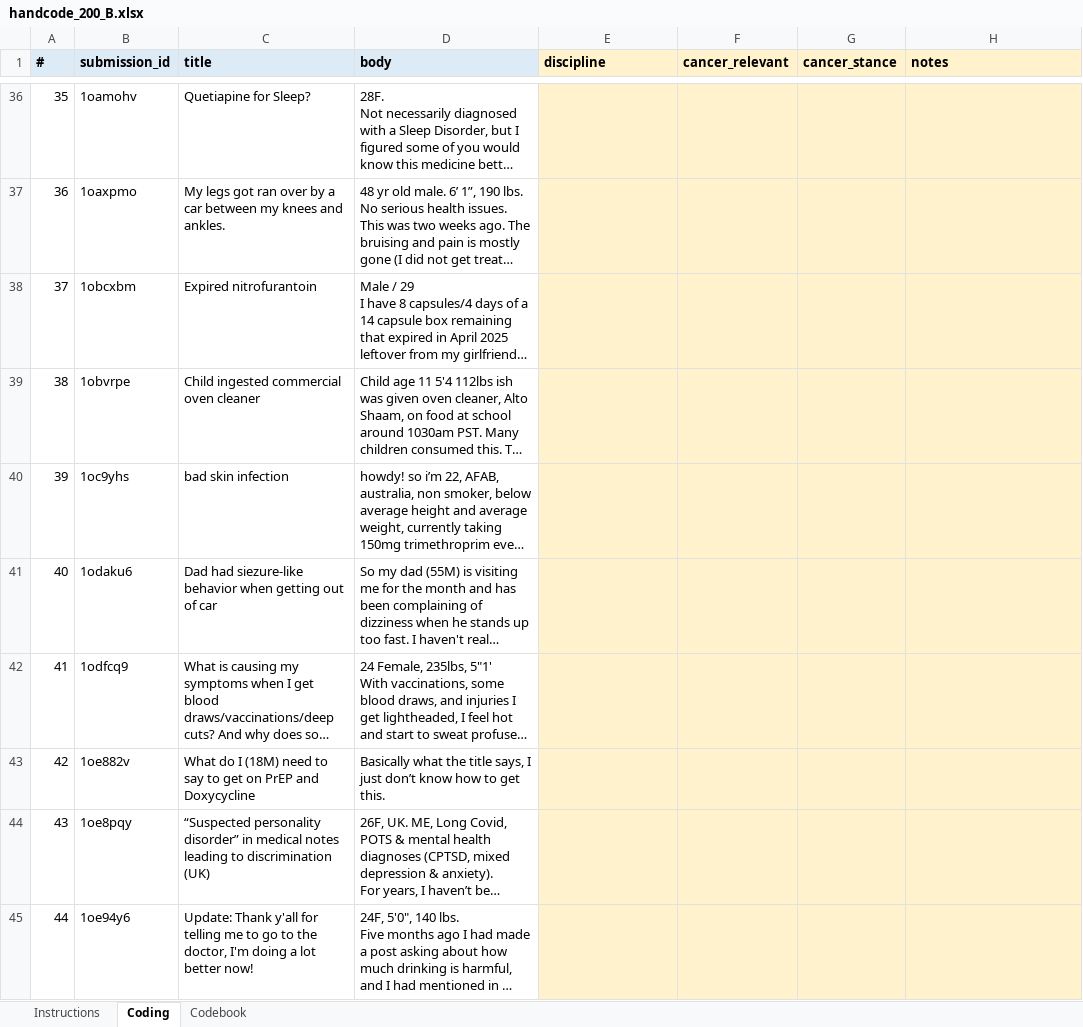
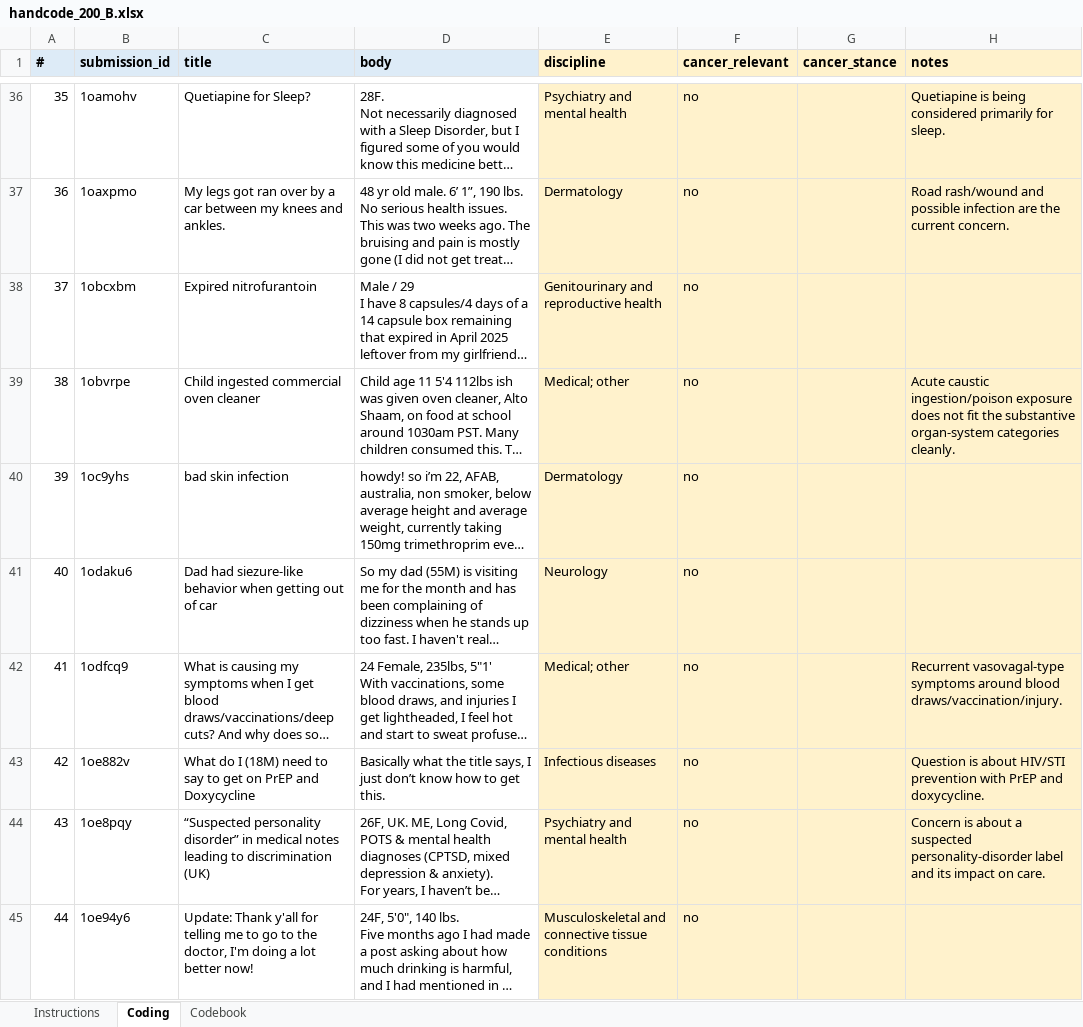
Before and after one commit to cmstewart/llm_health_advisors, an Excel workbook: Piloting/Round 5/output/corpora/handcoding/handcode_200_B.xlsx, sheet Coding, drawn as a sheet; only a part is shown, gaps mark what is left out; long unchanged cells end in …; values as stored, in another font and other column widths than the file's, no borders; the diff covers the shown part only; the diff names each change by its address in the sheet, - before the commit and + after, or states it on an @@ line.

```diff
--- a/Piloting/Round 5/output/corpora/handcoding/handcode_200_B.xlsx (sheet Coding)
+++ b/Piloting/Round 5/output/corpora/handcoding/handcode_200_B.xlsx (sheet Coding)
-E36 (discipline): (empty)
+E36 (discipline): Psychiatry and mental health
-F36:F45 (cancer_relevant): (empty)
+F36:F45 (cancer_relevant): no
-H36 (notes): (empty)
+H36 (notes): Quetiapine is being considered primarily for sleep.
-E37 (discipline): (empty)
+E37 (discipline): Dermatology
-H37 (notes): (empty)
+H37 (notes): Road rash/wound and possible infection are the current concern.
-E38 (discipline): (empty)
+E38 (discipline): Genitourinary and reproductive health
-E39 (discipline): (empty)
+E39 (discipline): Medical; other
-H39 (notes): (empty)
+H39 (notes): Acute caustic ingestion/poison exposure does not fit the substantive organ-system categories cleanly.
-E40 (discipline): (empty)
+E40 (discipline): Dermatology
-E41 (discipline): (empty)
+E41 (discipline): Neurology
-E42 (discipline): (empty)
+E42 (discipline): Medical; other
-H42 (notes): (empty)
+H42 (notes): Recurrent vasovagal-type symptoms around blood draws/vaccination/injury.
-E43 (discipline): (empty)
+E43 (discipline): Infectious diseases
-H43 (notes): (empty)
+H43 (notes): Question is about HIV/STI prevention with PrEP and doxycycline.
-E44 (discipline): (empty)
+E44 (discipline): Psychiatry and mental health
-H44 (notes): (empty)
+H44 (notes): Concern is about a suspected personality-disorder label and its impact on care.
-E45 (discipline): (empty)
+E45 (discipline): Musculoskeletal and connective tissue conditions
```
Also changed, not shown: 481 edited cells elsewhere in this sheet, sheet Instructions, Piloting/Round 5/output/corpora/handcoding/handcode_200_A.xlsx, 1 other file.
